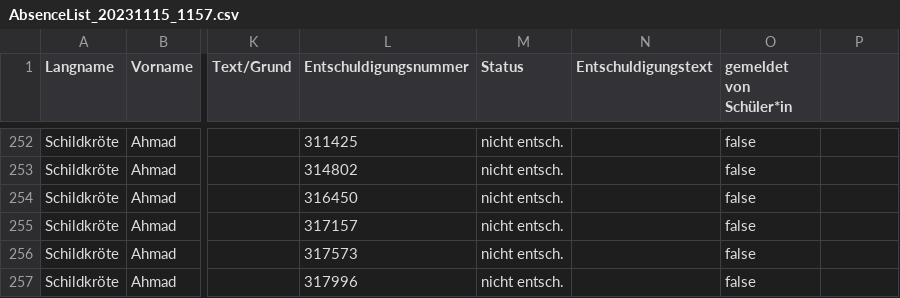
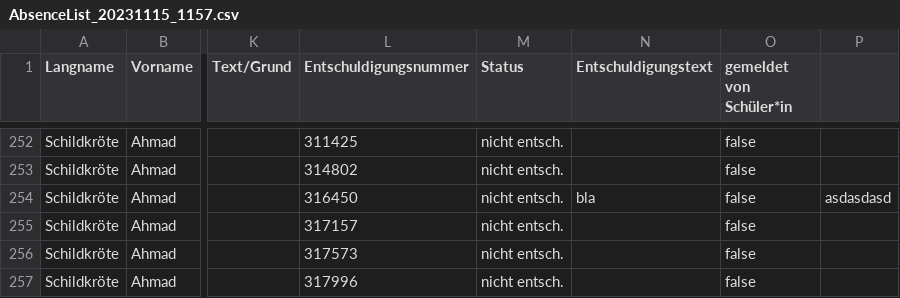
Before and after one commit to MarieP89/Heatmap, a CSV file: backend/bin/upload/AbsenceList_20231115_1157.csv, drawn as a sheet; only a part is shown, gaps mark what is left out; the diff names each change by its address in the sheet, - before the commit and + after, or states it on an @@ line.

Commit message:
Struktur changes, Tables erstellen, Contraints WIP

```diff
--- a/backend/bin/upload/AbsenceList_20231115_1157.csv
+++ b/backend/bin/upload/AbsenceList_20231115_1157.csv
-N254 (Entschuldigungstext): (empty)
+N254 (Entschuldigungstext): bla
-P254: (empty)
+P254: asdasdasd
```
Also changed, not shown: 9 other files.
